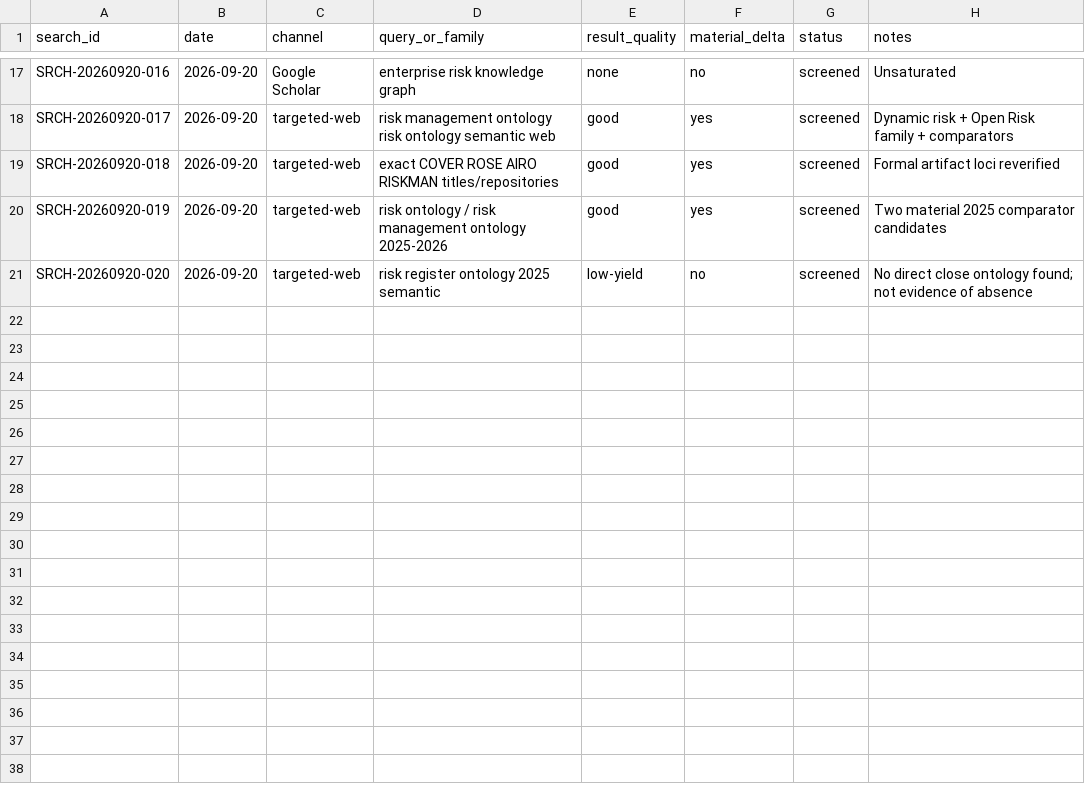
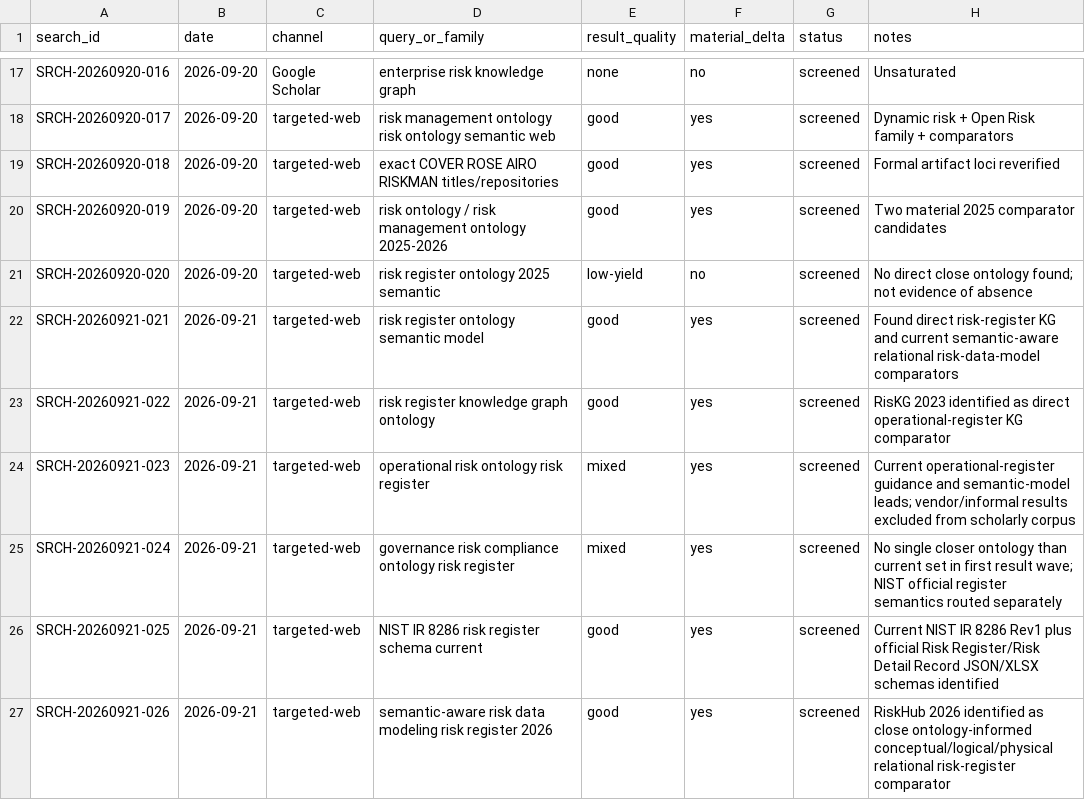
Before and after one commit to ArazSaieArasi3/SemRisk, a CSV file: literature/search-log.csv, drawn as a sheet; only a part is shown, gaps mark what is left out.

Commit message:
W1: extend search log with risk-register/GRC wave

```diff
--- a/literature/search-log.csv
+++ b/literature/search-log.csv
@@ -21 +21,7 @@ SRCH-20260920-019,2026-09-20,targeted-web,"risk ontology / risk management ontol
 SRCH-20260920-020,2026-09-20,targeted-web,"risk register ontology 2025 semantic",low-yield,no,screened,"No direct close ontology found; not evidence of absence"
+SRCH-20260921-021,2026-09-21,targeted-web,"risk register ontology semantic model",good,yes,screened,"Found direct risk-register KG and current semantic-aware relational risk-data-model comparators"
+SRCH-20260921-022,2026-09-21,targeted-web,"risk register knowledge graph ontology",good,yes,screened,"RisKG 2023 identified as direct operational-register KG comparator"
+SRCH-20260921-023,2026-09-21,targeted-web,"operational risk ontology risk register",mixed,yes,screened,"Current operational-register guidance and semantic-model leads; vendor/informal results excluded from scholarly corpus"
+SRCH-20260921-024,2026-09-21,targeted-web,"governance risk compliance ontology risk register",mixed,yes,screened,"No single closer ontology than current set in first result wave; NIST official register semantics routed separately"
+SRCH-20260921-025,2026-09-21,targeted-web,"NIST IR 8286 risk register schema current",good,yes,screened,"Current NIST IR 8286 Rev1 plus official Risk Register/Risk Detail Record JSON/XLSX schemas identified"
+SRCH-20260921-026,2026-09-21,targeted-web,"semantic-aware risk data modeling risk register 2026",good,yes,screened,"RiskHub 2026 identified as close ontology-informed conceptual/logical/physical relational risk-register comparator"
```
